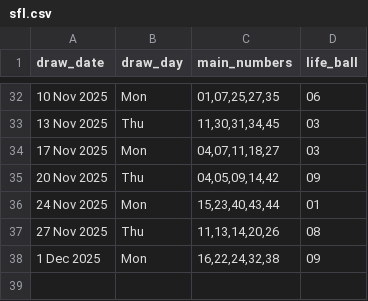
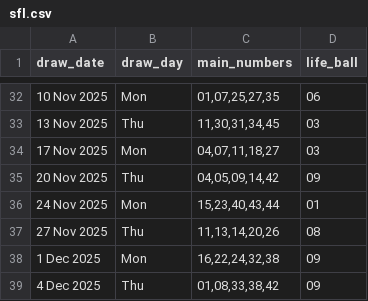
Before and after one commit to Kwill3/lottery_historical_data, a CSV file: data/derived-csv/sfl.csv, drawn as a sheet; only a part is shown, gaps mark what is left out; the diff names each change by its address in the sheet, - before the commit and + after, or states it on an @@ line.

```diff
--- a/data/derived-csv/sfl.csv
+++ b/data/derived-csv/sfl.csv
+row 39: 4 Dec 2025 | Thu | 01,08,33,38,42 | 09
```
